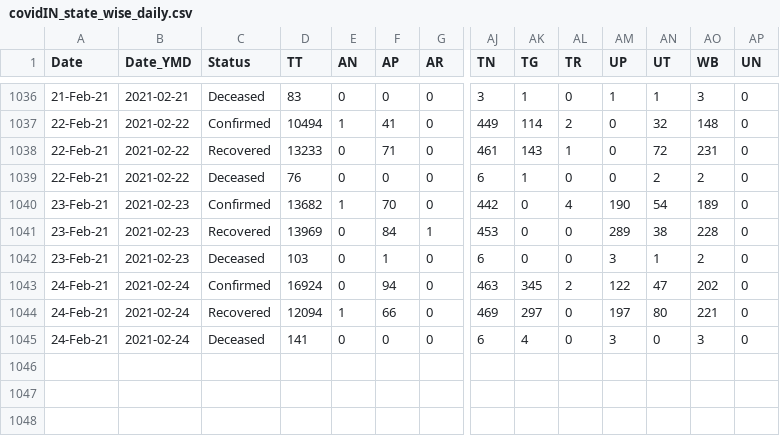
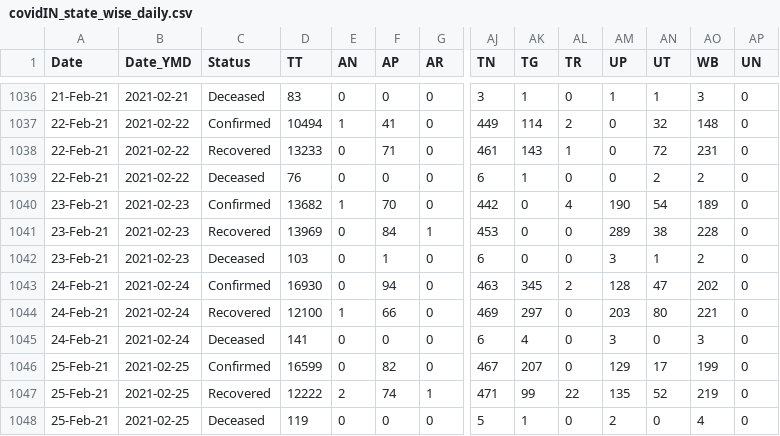
Before and after one commit to arya46/Covid-19-EDA, a CSV file: data/covidIN_state_wise_daily.csv, drawn as a sheet; only a part is shown, gaps mark what is left out; rows hold the shown columns only; the diff names each change by its address in the sheet, - before the commit and + after, or states it on an @@ line.

Commit message:
data updated on - Fri Feb 26 05:37:32 UTC 2021

```diff
--- a/data/covidIN_state_wise_daily.csv
+++ b/data/covidIN_state_wise_daily.csv
-D1043 (TT): 16924
+D1043 (TT): 16930
-AM1043 (UP): 122
+AM1043 (UP): 128
-D1044 (TT): 12094
+D1044 (TT): 12100
-AM1044 (UP): 197
+AM1044 (UP): 203
+row 1046: 25-Feb-21 | 2021-02-25 | Confirmed | 16599 | 0 | 82 | 0 | 467 | 207 | 0 | 129 | 17 | 199 | 0
+row 1047: 25-Feb-21 | 2021-02-25 | Recovered | 12222 | 2 | 74 | 1 | 471 | 99 | 22 | 135 | 52 | 219 | 0
+row 1048: 25-Feb-21 | 2021-02-25 | Deceased | 119 | 0 | 0 | 0 | 5 | 1 | 0 | 2 | 0 | 4 | 0
```
Also changed, not shown: data/cases_ts.csv, data/covidIN_districtwise_current.csv, 3 other files.
